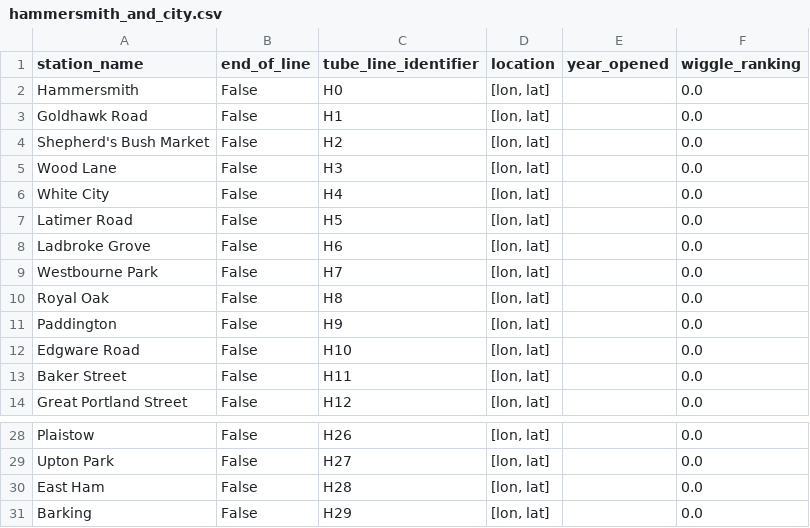
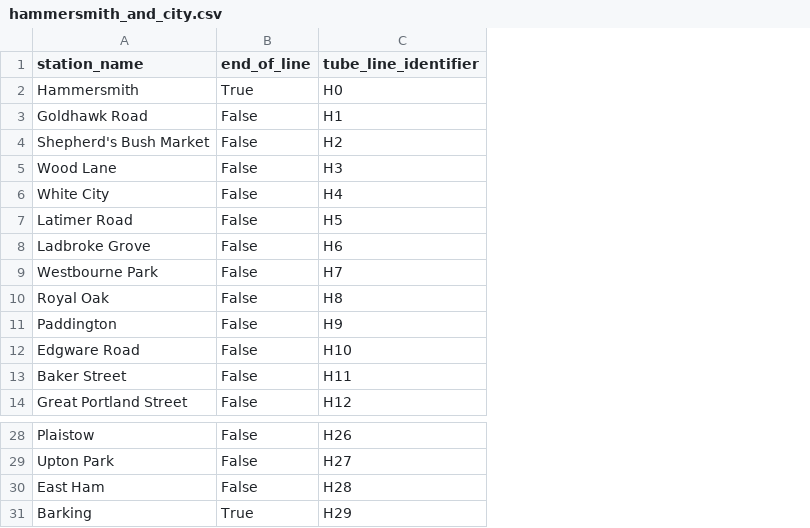
Before and after one commit to whwatkinson/mind_the_gap, a CSV file: data/stations/hammersmith_and_city.csv, drawn as a sheet; only a part is shown, gaps mark what is left out; the diff names each change by its address in the sheet, - before the commit and + after, or states it on an @@ line.

```diff
--- a/data/stations/hammersmith_and_city.csv
+++ b/data/stations/hammersmith_and_city.csv
-column D (location), rows 2-14: all [lon, lat]; rows 28-31: all [lon, lat]
-column E (year_opened), empty
-column F (wiggle_ranking), rows 2-14: all 0.0; rows 28-31: all 0.0
-B2 (end_of_line): False
+B2 (end_of_line): True
-B31 (end_of_line): False
+B31 (end_of_line): True
```
Also changed, not shown: data/stations/central.csv, data/stations/district.csv, 14 other files.
